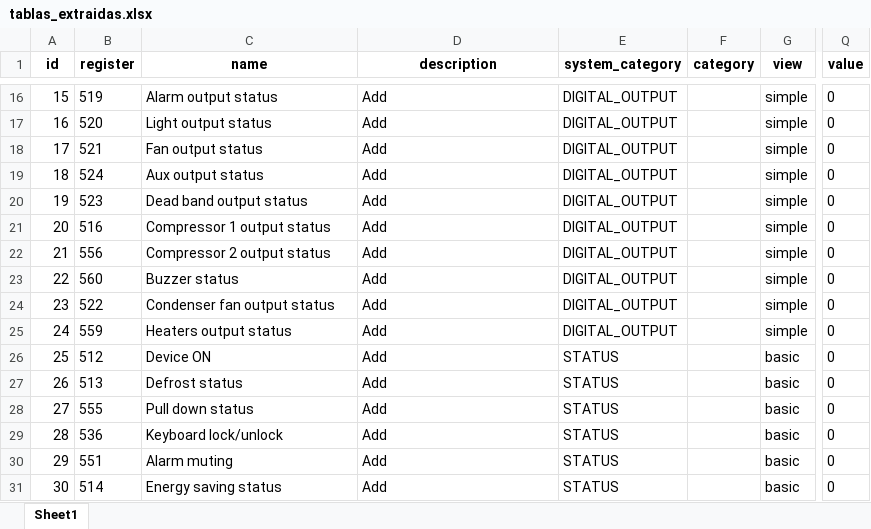
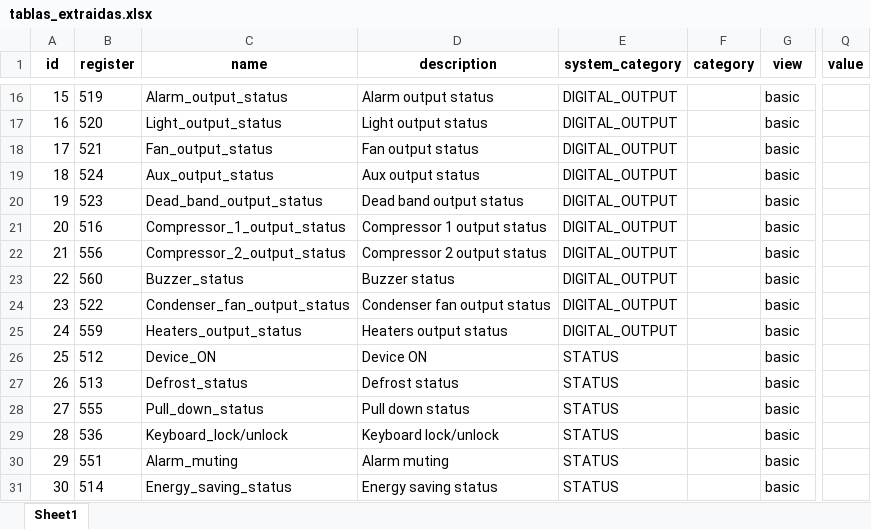
Before and after one commit to Samael312/1toolConverter, an Excel workbook: 1toolConverter_local/tablas_extraidas.xlsx, sheet Sheet1, drawn as a sheet; only a part is shown, gaps mark what is left out; values as stored, in another font and other column widths than the file's, no borders; the diff covers the shown part only; the diff names each change by its address in the sheet, - before the commit and + after, or states it on an @@ line.

```diff
--- a/1toolConverter_local/tablas_extraidas.xlsx (sheet Sheet1)
+++ b/1toolConverter_local/tablas_extraidas.xlsx (sheet Sheet1)
-C16 (name): Alarm output status
+C16 (name): Alarm_output_status
-D16 (description): Add
+D16 (description): Alarm output status
-G16:G25 (view): simple
+G16:G25 (view): basic
-Q16:Q31 (value): 0
+Q16:Q31 (value): (empty)
-C17 (name): Light output status
+C17 (name): Light_output_status
-D17 (description): Add
+D17 (description): Light output status
-C18 (name): Fan output status
+C18 (name): Fan_output_status
-D18 (description): Add
+D18 (description): Fan output status
-C19 (name): Aux output status
+C19 (name): Aux_output_status
-D19 (description): Add
+D19 (description): Aux output status
-C20 (name): Dead band output status
+C20 (name): Dead_band_output_status
-D20 (description): Add
+D20 (description): Dead band output status
-C21 (name): Compressor 1 output status
+C21 (name): Compressor_1_output_status
-D21 (description): Add
+D21 (description): Compressor 1 output status
-C22 (name): Compressor 2 output status
+C22 (name): Compressor_2_output_status
-D22 (description): Add
+D22 (description): Compressor 2 output status
-C23 (name): Buzzer status
+C23 (name): Buzzer_status
-D23 (description): Add
+D23 (description): Buzzer status
-C24 (name): Condenser fan output status
+C24 (name): Condenser_fan_output_status
-D24 (description): Add
+D24 (description): Condenser fan output status
-C25 (name): Heaters output status
+C25 (name): Heaters_output_status
-D25 (description): Add
+D25 (description): Heaters output status
-C26 (name): Device ON
+C26 (name): Device_ON
-D26 (description): Add
+D26 (description): Device ON
-C27 (name): Defrost status
+C27 (name): Defrost_status
-D27 (description): Add
+D27 (description): Defrost status
-C28 (name): Pull down status
+C28 (name): Pull_down_status
-D28 (description): Add
+D28 (description): Pull down status
-C29 (name): Keyboard lock/unlock
+C29 (name): Keyboard_lock/unlock
-D29 (description): Add
+D29 (description): Keyboard lock/unlock
-C30 (name): Alarm muting
+C30 (name): Alarm_muting
-D30 (description): Add
+D30 (description): Alarm muting
-C31 (name): Energy saving status
+C31 (name): Energy_saving_status
-D31 (description): Add
+D31 (description): Energy saving status
```
Also changed, not shown: 429 edited cells elsewhere in this sheet, 1toolConverter_local/backend/Dixell/tablas_extraidas.xlsx, 2 other files.
